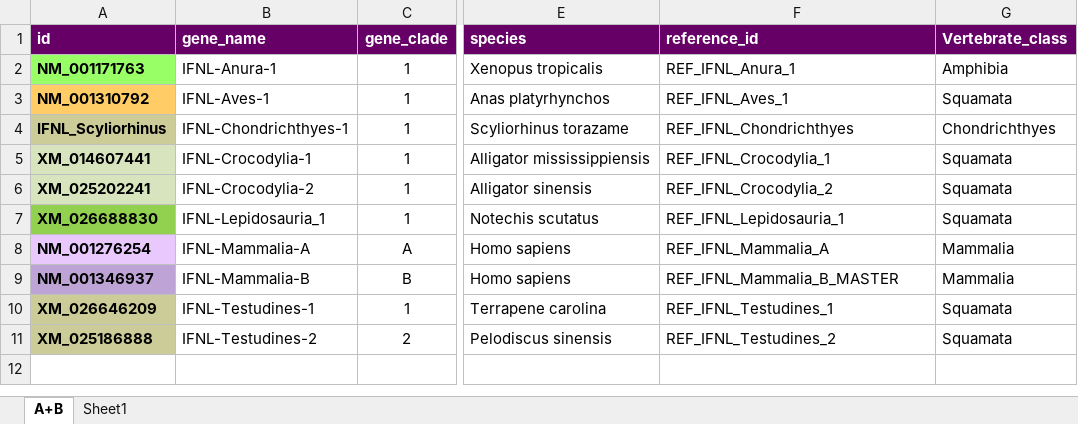
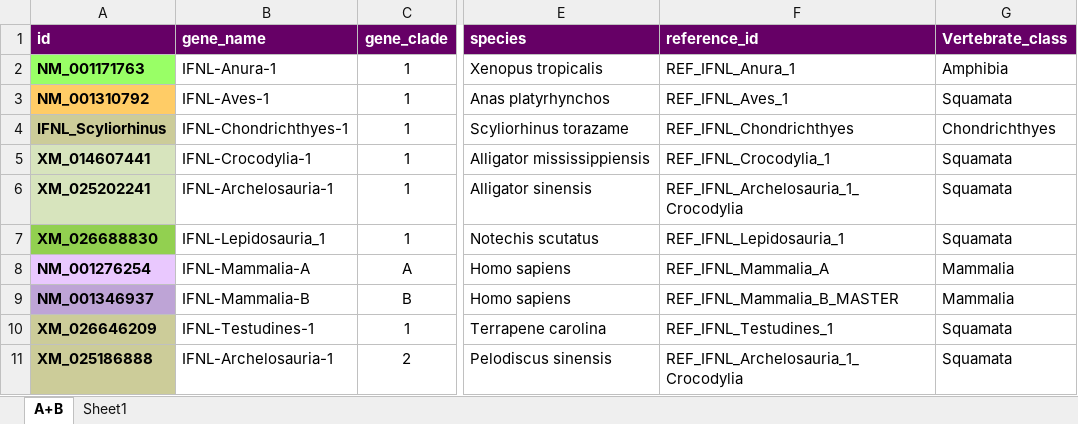
Before and after one commit to giffordlabcvr/IFNL-Evolution, an Excel workbook: tabular/refseq-core/ifnl-refseq-side-data.xlsx, sheet A+B, drawn as a sheet; only a part is shown, gaps mark what is left out; values as stored, in another font and other column widths than the file's, no borders; the diff names each change by its address in the sheet, - before the commit and + after, or states it on an @@ line.

```diff
--- a/tabular/refseq-core/ifnl-refseq-side-data.xlsx (sheet A+B)
+++ b/tabular/refseq-core/ifnl-refseq-side-data.xlsx (sheet A+B)
-B6 (gene_name): IFNL-Crocodylia-2
+B6 (gene_name): IFNL-Archelosauria-1
-F6 (reference_id): REF_IFNL_Crocodylia_2
+F6 (reference_id): REF_IFNL_Archelosauria_1_Crocodylia
-B11 (gene_name): IFNL-Testudines-2
+B11 (gene_name): IFNL-Archelosauria-1
-F11 (reference_id): REF_IFNL_Testudines_2
+F11 (reference_id): REF_IFNL_Archelosauria_1_Crocodylia
```
Also changed, not shown: 10 other files.
